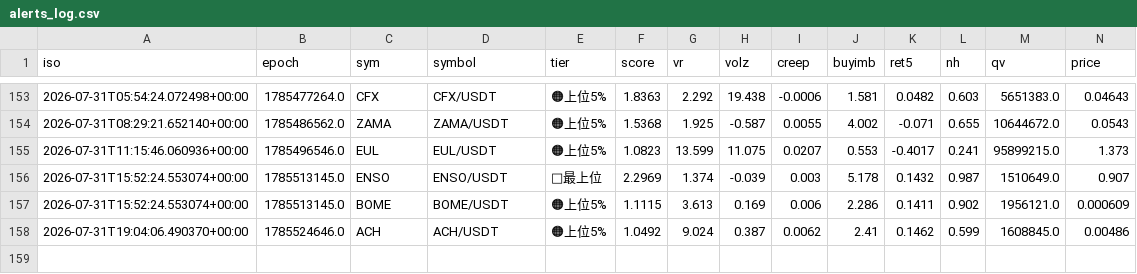
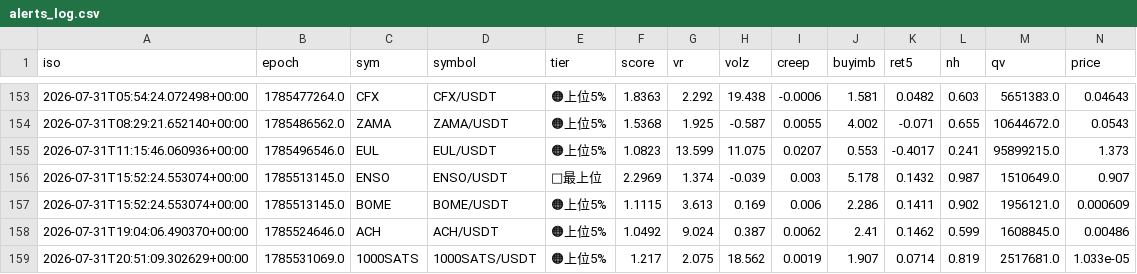
Before and after one commit to divisas072-ui/pump_scan.py, a CSV file: alerts_log.csv, drawn as a sheet; only a part is shown, gaps mark what is left out; rows hold the shown columns only; the diff names each change by its address in the sheet, - before the commit and + after, or states it on an @@ line.

```diff
--- a/alerts_log.csv
+++ b/alerts_log.csv
+row 159: 2026-07-31T20:51:09.302629+00:00 | 1785531069.0 | 1000SATS | 1000SATS/USDT | 🟠上位5% | 1.217 | 2.075 | 18.562 | 0.0019 | 1.907 | 0.0714 | 0.819 | 2517681.0 | 1.033e-05
```
Also changed, not shown: 2 other files.
